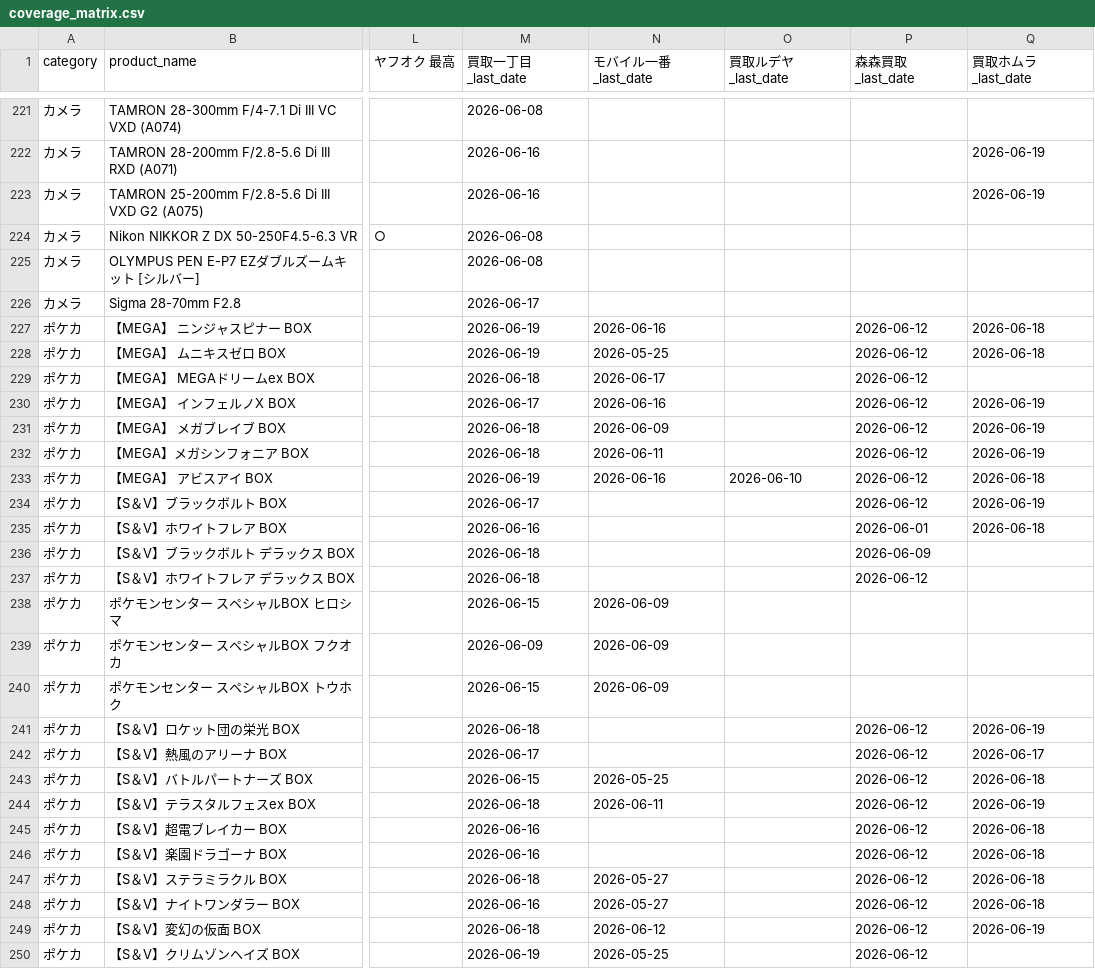
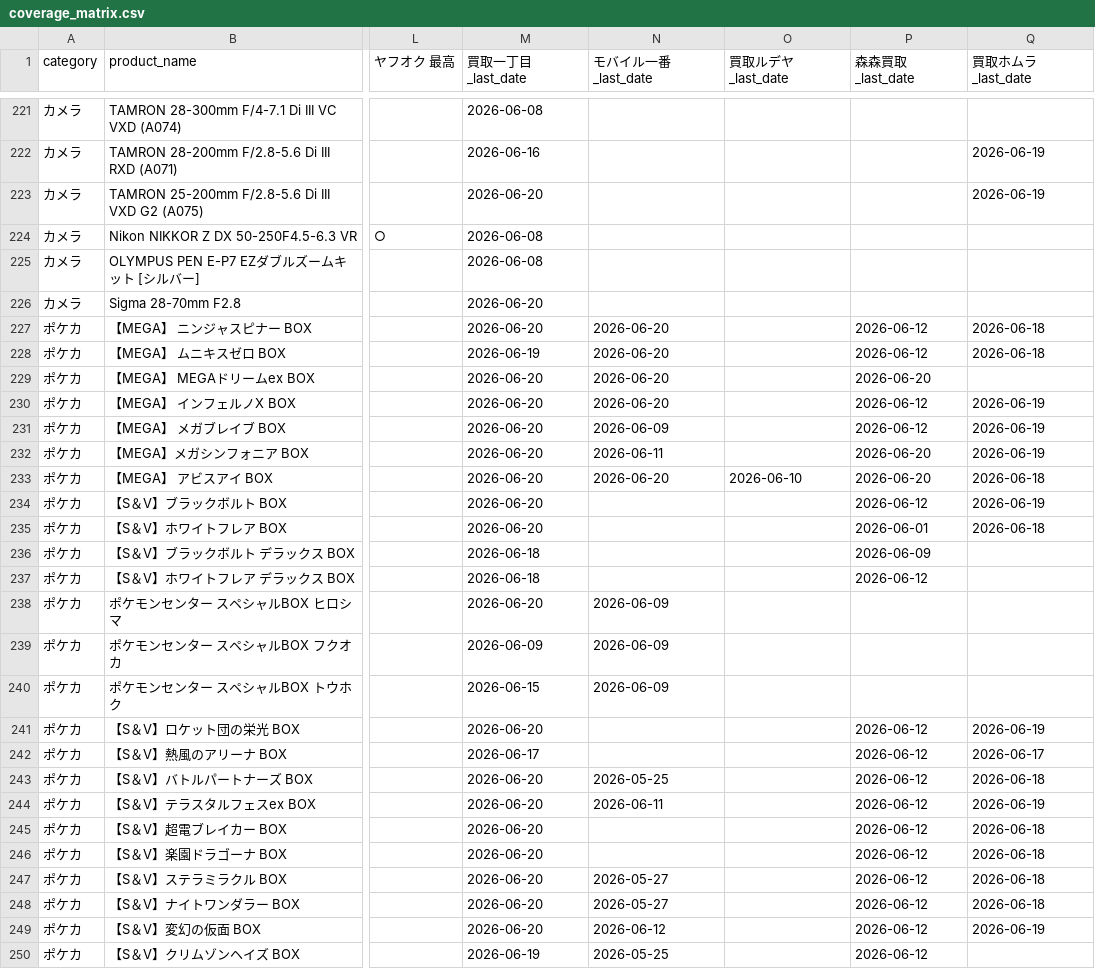
Before and after one commit to makkinngami-cmd/sedori-navi, a CSV file: reports/coverage_matrix.csv, drawn as a sheet; only a part is shown, gaps mark what is left out; the diff covers the shown part only; the diff names each change by its address in the sheet, - before the commit and + after, or states it on an @@ line.

```diff
--- a/reports/coverage_matrix.csv
+++ b/reports/coverage_matrix.csv
-M223 (買取一丁目_last_date): 2026-06-16
+M223 (買取一丁目_last_date): 2026-06-20
-M226 (買取一丁目_last_date): 2026-06-17
+M226 (買取一丁目_last_date): 2026-06-20
-M227 (買取一丁目_last_date): 2026-06-19
+M227 (買取一丁目_last_date): 2026-06-20
-N227 (モバイル一番_last_date): 2026-06-16
+N227 (モバイル一番_last_date): 2026-06-20
-N228 (モバイル一番_last_date): 2026-05-25
+N228 (モバイル一番_last_date): 2026-06-20
-M229 (買取一丁目_last_date): 2026-06-18
+M229 (買取一丁目_last_date): 2026-06-20
-N229 (モバイル一番_last_date): 2026-06-17
+N229 (モバイル一番_last_date): 2026-06-20
-P229 (森森買取_last_date): 2026-06-12
+P229 (森森買取_last_date): 2026-06-20
-M230 (買取一丁目_last_date): 2026-06-17
+M230 (買取一丁目_last_date): 2026-06-20
-N230 (モバイル一番_last_date): 2026-06-16
+N230 (モバイル一番_last_date): 2026-06-20
-M231:M232 (買取一丁目_last_date): 2026-06-18
+M231:M232 (買取一丁目_last_date): 2026-06-20
-P232:P233 (森森買取_last_date): 2026-06-12
+P232:P233 (森森買取_last_date): 2026-06-20
-M233 (買取一丁目_last_date): 2026-06-19
+M233 (買取一丁目_last_date): 2026-06-20
-N233 (モバイル一番_last_date): 2026-06-16
+N233 (モバイル一番_last_date): 2026-06-20
-M234 (買取一丁目_last_date): 2026-06-17
+M234 (買取一丁目_last_date): 2026-06-20
-M235 (買取一丁目_last_date): 2026-06-16
+M235 (買取一丁目_last_date): 2026-06-20
-M238 (買取一丁目_last_date): 2026-06-15
+M238 (買取一丁目_last_date): 2026-06-20
-M241 (買取一丁目_last_date): 2026-06-18
+M241 (買取一丁目_last_date): 2026-06-20
-M243 (買取一丁目_last_date): 2026-06-15
+M243 (買取一丁目_last_date): 2026-06-20
-M244 (買取一丁目_last_date): 2026-06-18
+M244 (買取一丁目_last_date): 2026-06-20
-M245:M246 (買取一丁目_last_date): 2026-06-16
+M245:M246 (買取一丁目_last_date): 2026-06-20
-M247 (買取一丁目_last_date): 2026-06-18
+M247 (買取一丁目_last_date): 2026-06-20
-M248 (買取一丁目_last_date): 2026-06-16
+M248 (買取一丁目_last_date): 2026-06-20
-M249 (買取一丁目_last_date): 2026-06-18
+M249 (買取一丁目_last_date): 2026-06-20
```
Also changed, not shown: 167 edited cells elsewhere in this file, 5 other files.
